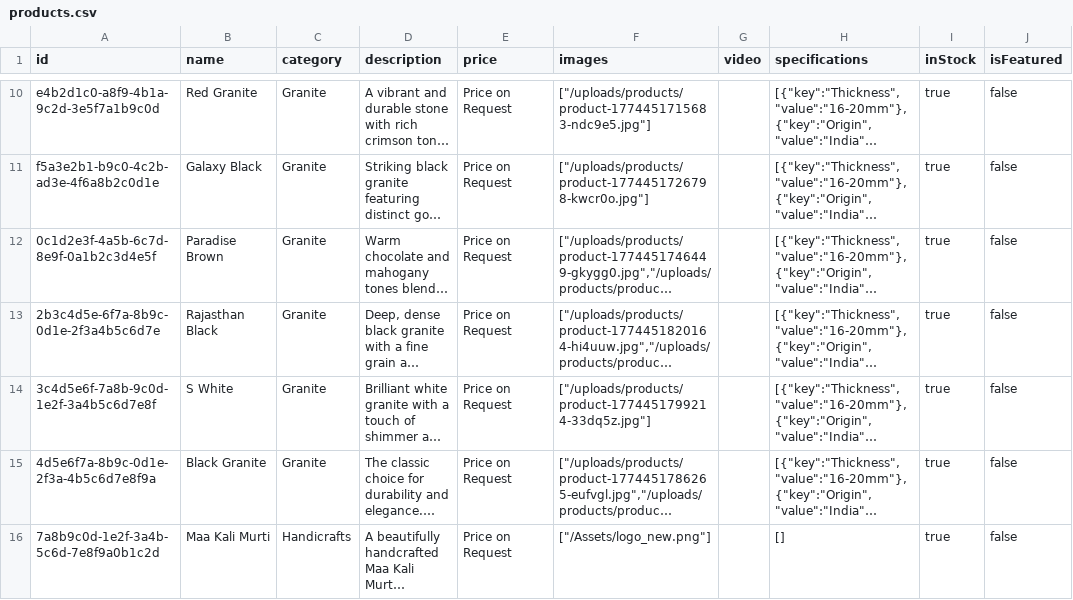
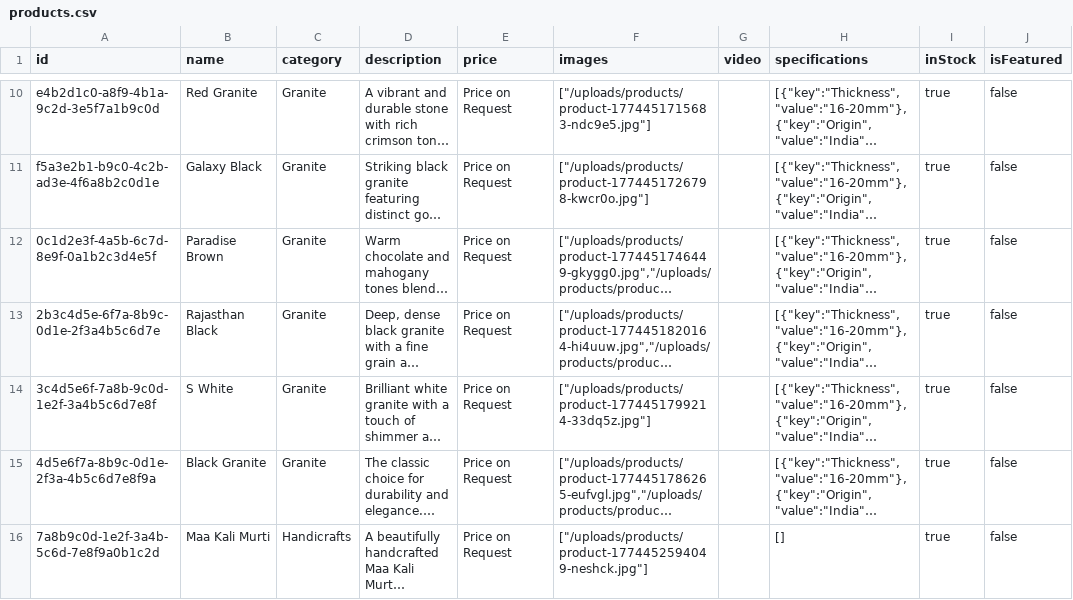
Before and after one commit to ayushmaninbox/marble-site, a CSV file: data/products.csv, drawn as a sheet; only a part is shown, gaps mark what is left out; long unchanged cells end in …; the diff names each change by its address in the sheet, - before the commit and + after, or states it on an @@ line.

```diff
--- a/data/products.csv
+++ b/data/products.csv
-F16 (images): ["/Assets/logo_new.png"]
+F16 (images): ["/uploads/products/product-1774452594049-neshck.jpg"]
```
Also changed, not shown: 13 other files.
